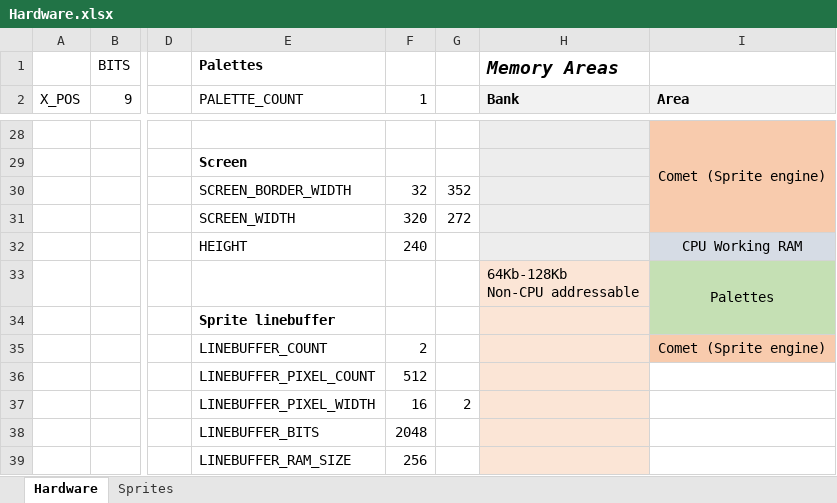
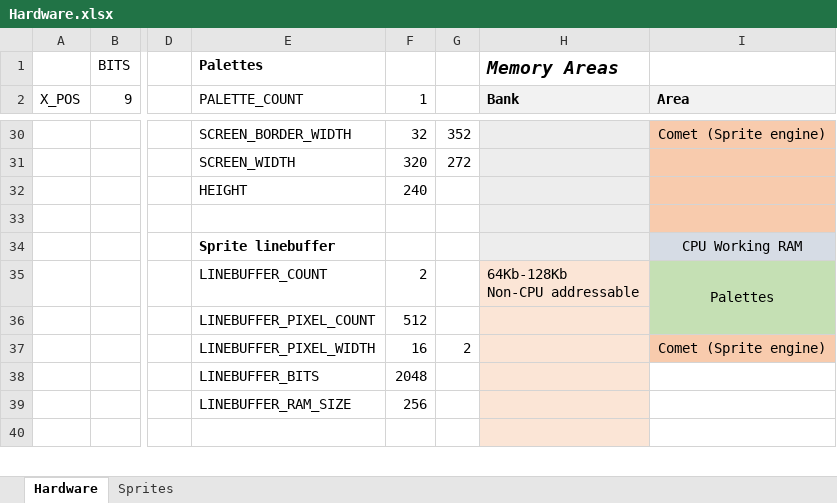
Before and after one commit to misteraddons/MiSTer-HFCR, an Excel workbook: docs/Hardware.xlsx, sheet Hardware, drawn as a sheet; only a part is shown, gaps mark what is left out; the shorter side is filled out with more unchanged rows; values as stored, in another font and other column widths than the file's, no borders; removed rows and columns are numbered as before the commit, all else as after; rows hold the shown columns only; the diff covers the shown part only; the diff names each change by its address in the sheet, - before the commit and + after, or states it on an @@ line.

```diff
--- a/docs/Hardware.xlsx (sheet Hardware)
+++ b/docs/Hardware.xlsx (sheet Hardware)
-E30 (PALETTE_COUNT): (empty)
+E30 (PALETTE_COUNT): SCREEN_BORDER_WIDTH
-F30 (1): (empty)
+F30 (1): 32
-G30: (empty)
+G30: 352
-I28:I31 merged
-E31 (PALETTE_COUNT): Screen
+E31 (PALETTE_COUNT): SCREEN_WIDTH
-E31 bold: on
+E31 bold: off
-F31 (1): (empty)
+F31 (1): 320
-G31: (empty)
+G31: 272
-E32 (PALETTE_COUNT): SCREEN_BORDER_WIDTH
+E32 (PALETTE_COUNT): HEIGHT
-F32 (1): 32
+F32 (1): 240
-G32: 352
+G32: (empty)
-row 33:  |  |  | SCREEN_WIDTH | 320 | 272
+row 33: (empty)
-E34 (PALETTE_COUNT): HEIGHT
+E34 (PALETTE_COUNT): Sprite linebuffer
-E34 bold: off
+E34 bold: on
-F34 (1): 240
+F34 (1): (empty)
-E35 (PALETTE_COUNT): (empty)
+E35 (PALETTE_COUNT): LINEBUFFER_COUNT
-F35 (1): (empty)
+F35 (1): 2
-E36 (PALETTE_COUNT): Sprite linebuffer
+E36 (PALETTE_COUNT): LINEBUFFER_PIXEL_COUNT
-E36 bold: on
+E36 bold: off
-F36 (1): (empty)
+F36 (1): 512
-E37 (PALETTE_COUNT): LINEBUFFER_COUNT
+E37 (PALETTE_COUNT): LINEBUFFER_PIXEL_WIDTH
-F37 (1): 2
+F37 (1): 16
-G37: (empty)
+G37: 2
-row 36:  |  |  | LINEBUFFER_PIXEL_COUNT | 512
-row 37:  |  |  | LINEBUFFER_PIXEL_WIDTH | 16 | 2
```
Also changed, not shown: 2 added rows, 14 edited cells, cell formats and merged cells elsewhere in this sheet, formulas that keep their value, 15 other files.
